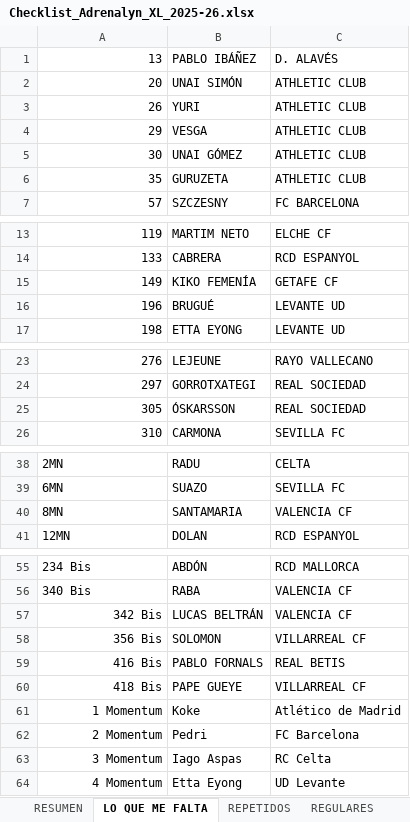
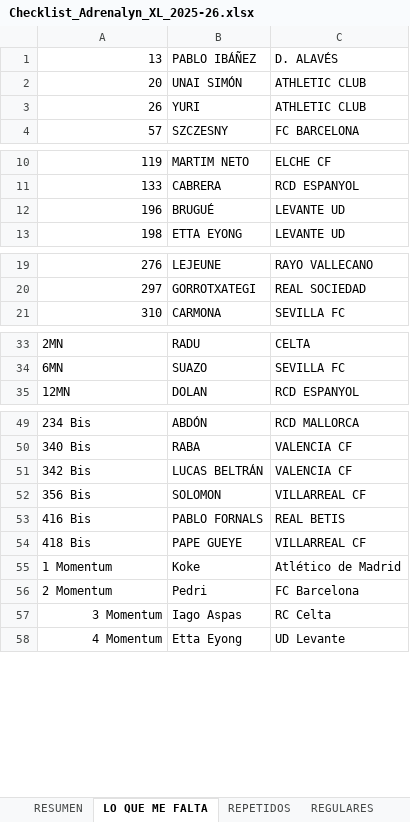
Before and after one commit to pipoptero/adrenalyn-collection, an Excel workbook: Checklist_Adrenalyn_XL_2025-26.xlsx, sheet LO QUE ME FALTA, drawn as a sheet; only a part is shown, gaps mark what is left out; values as stored, in another font and other column widths than the file's, no borders; charts and pictures not drawn; removed rows and columns are numbered as before the commit, all else as after; the diff names each change by its address in the sheet, - before the commit and + after, or states it on an @@ line.

```diff
--- a/Checklist_Adrenalyn_XL_2025-26.xlsx (sheet LO QUE ME FALTA)
+++ b/Checklist_Adrenalyn_XL_2025-26.xlsx (sheet LO QUE ME FALTA)
-row 4: 29 | VESGA | ATHLETIC CLUB
-row 5: 30 | UNAI GÓMEZ | ATHLETIC CLUB
-row 6: 35 | GURUZETA | ATHLETIC CLUB
-row 15: 149 | KIKO FEMENÍA | GETAFE CF
-row 25: 305 | ÓSKARSSON | REAL SOCIEDAD
-row 40: 8MN | SANTAMARIA | VALENCIA CF
-A51:A56 alignment: right
+A51:A56 alignment: left
```
Also changed, not shown: sheet REPETIDOS, sheet REGULARES, sheet RESUMEN, sheet ¡VAMOS! (361–380), sheet Guantes de Oro (381–387), sheet Cartas Top y Únicas (468–478), 1 more sheet.
